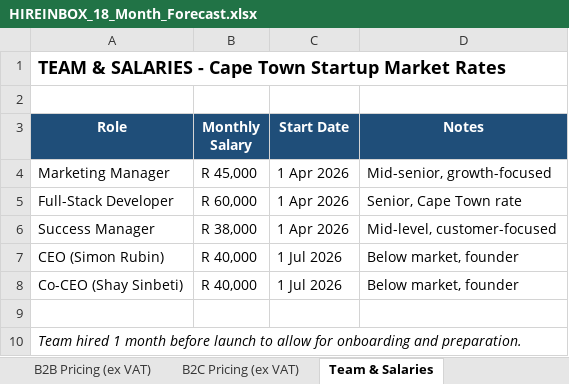
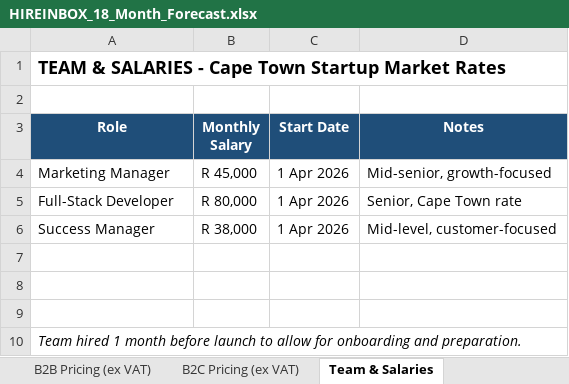
Before and after one commit to Srubin18/hireinbox, an Excel workbook: HIREINBOX_18_Month_Forecast.xlsx, sheet Team & Salaries, drawn as a sheet; values as stored, in another font and other column widths than the file's, no borders; the diff names each change by its address in the sheet, - before the commit and + after, or states it on an @@ line.

```diff
--- a/HIREINBOX_18_Month_Forecast.xlsx (sheet Team & Salaries)
+++ b/HIREINBOX_18_Month_Forecast.xlsx (sheet Team & Salaries)
-B5 (Monthly Salary): R 60,000
+B5 (Monthly Salary): R 80,000
-row 7: CEO (Simon Rubin) | R 40,000 | 1 Jul 2026 | Below market, founder
+row 7: (empty)
-row 8: Co-CEO (Shay Sinbeti) | R 40,000 | 1 Jul 2026 | Below market, founder
+row 8: (empty)
```
Also changed, not shown: sheet Expense Breakdown, sheet Summary, 6 other files.
